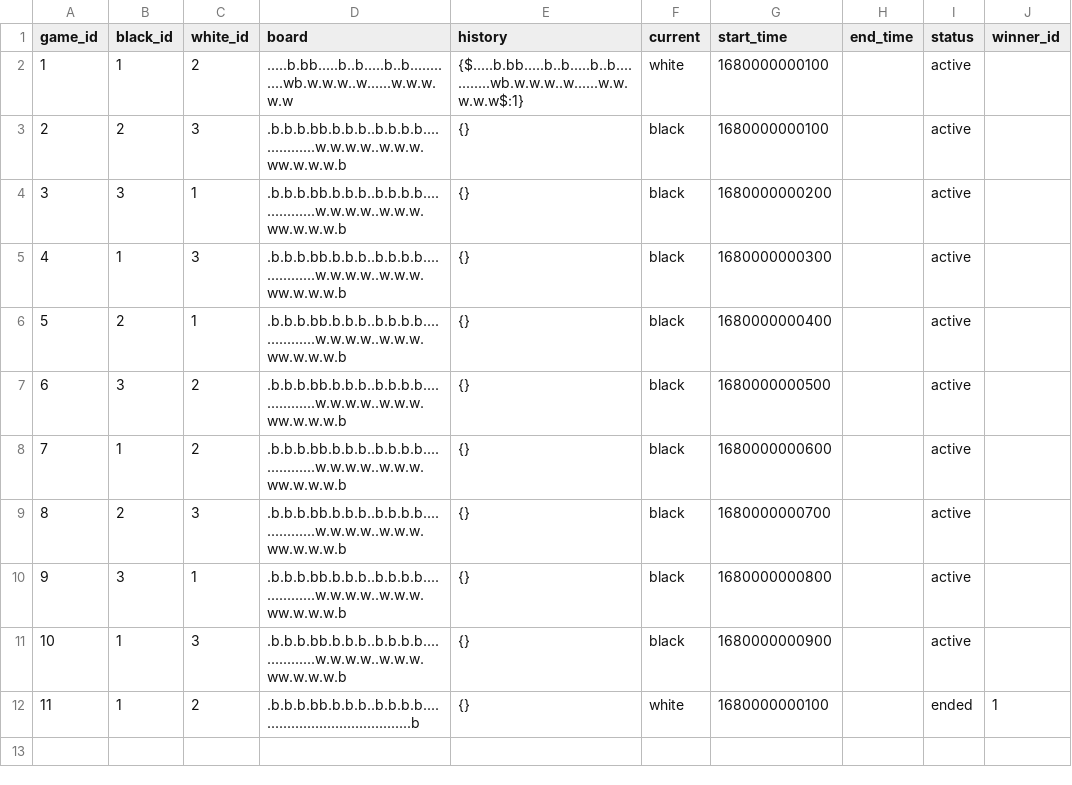
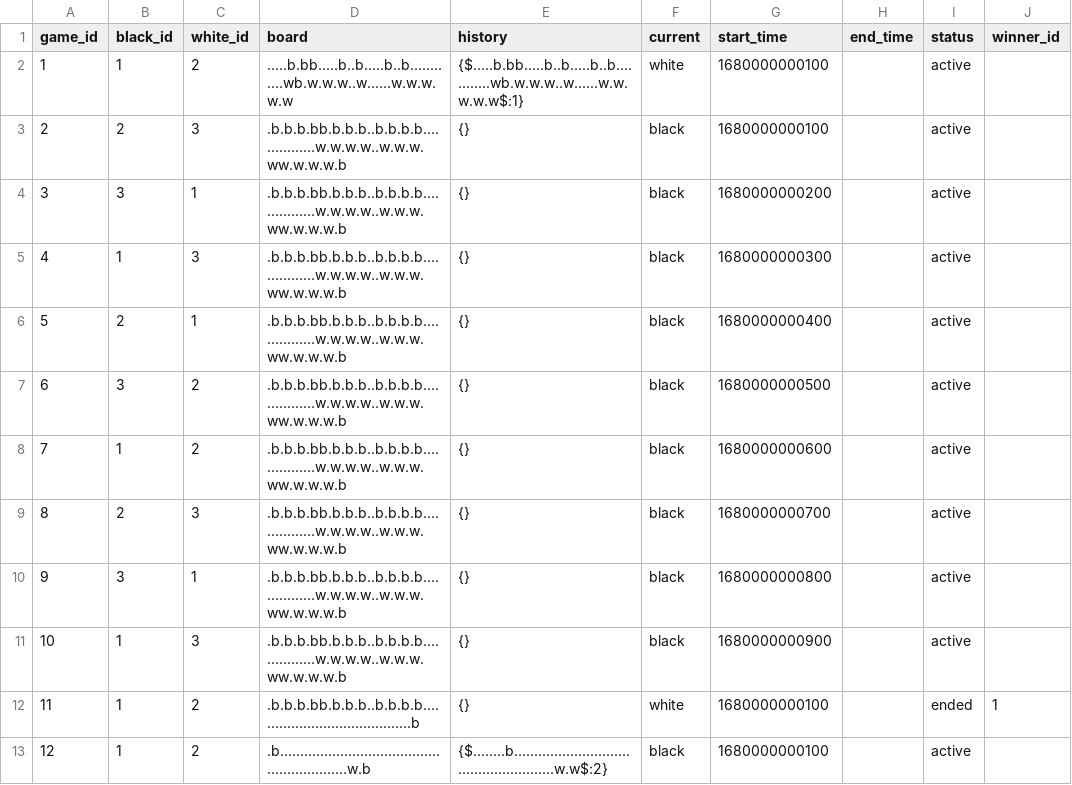
Before and after one commit to ivauol/game-night, a CSV file: ktor-sample/src/main/resources/data/games.csv, drawn as a sheet; the diff names each change by its address in the sheet, - before the commit and + after, or states it on an @@ line.

Commit message:
Added testing for both gameManager and database, as well as adding feature to handle draws

```diff
--- a/ktor-sample/src/main/resources/data/games.csv
+++ b/ktor-sample/src/main/resources/data/games.csv
+row 13: 12 | 1 | 2 | .b............................................................w.b | {$........b.....................................................w.w$:2} | black | 1680000000100 |  | active
```
Also changed, not shown: 9 other files.
